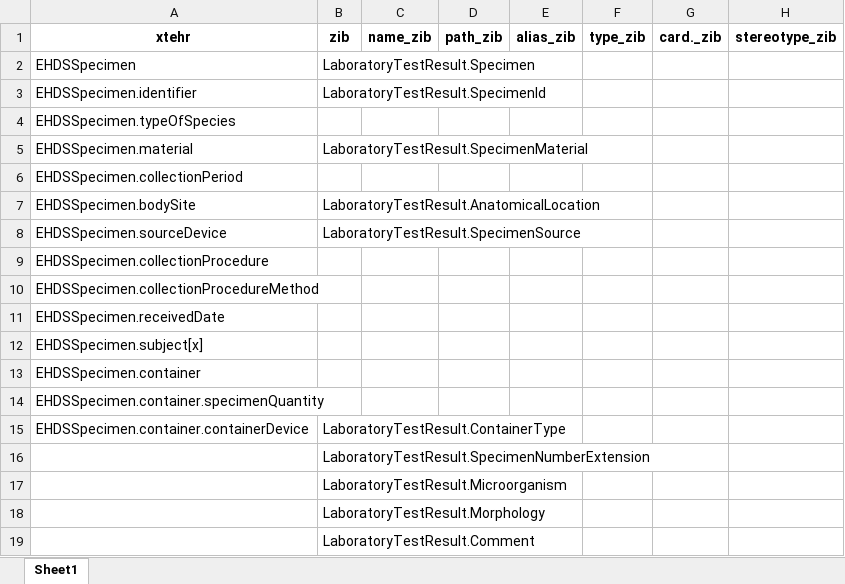
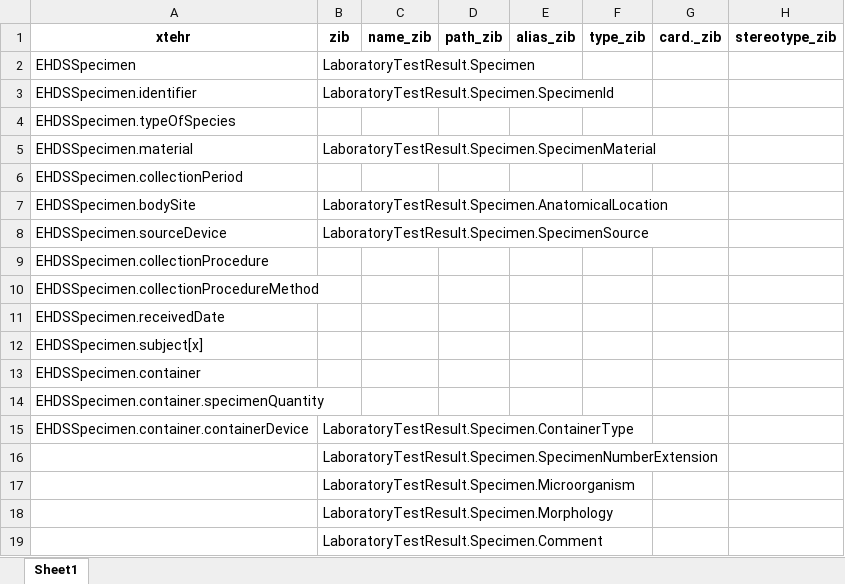
Before and after one commit to Nictiz/eu-nl-compared, an Excel workbook: maps/LaboratoryTestResult-Specimen.xlsx, sheet Sheet1, drawn as a sheet; only a part is shown; values as stored, in another font and other column widths than the file's, no borders; the diff names each change by its address in the sheet, - before the commit and + after, or states it on an @@ line.

```diff
--- a/maps/LaboratoryTestResult-Specimen.xlsx (sheet Sheet1)
+++ b/maps/LaboratoryTestResult-Specimen.xlsx (sheet Sheet1)
-B3: LaboratoryTestResult.SpecimenId
+B3: LaboratoryTestResult.Specimen.SpecimenId
-B5: LaboratoryTestResult.SpecimenMaterial
+B5: LaboratoryTestResult.Specimen.SpecimenMaterial
-B7: LaboratoryTestResult.AnatomicalLocation
+B7: LaboratoryTestResult.Specimen.AnatomicalLocation
-B8: LaboratoryTestResult.SpecimenSource
+B8: LaboratoryTestResult.Specimen.SpecimenSource
-B15: LaboratoryTestResult.ContainerType
+B15: LaboratoryTestResult.Specimen.ContainerType
-B16: LaboratoryTestResult.SpecimenNumberExtension
+B16: LaboratoryTestResult.Specimen.SpecimenNumberExtension
-B17: LaboratoryTestResult.Microorganism
+B17: LaboratoryTestResult.Specimen.Microorganism
-B18: LaboratoryTestResult.Morphology
+B18: LaboratoryTestResult.Specimen.Morphology
-B19: LaboratoryTestResult.Comment
+B19: LaboratoryTestResult.Specimen.Comment
```
Also changed, not shown: maps/LaboratoryTestResult-LaboratoryTest.xlsx, maps/LaboratoryTestResult.xlsx.
